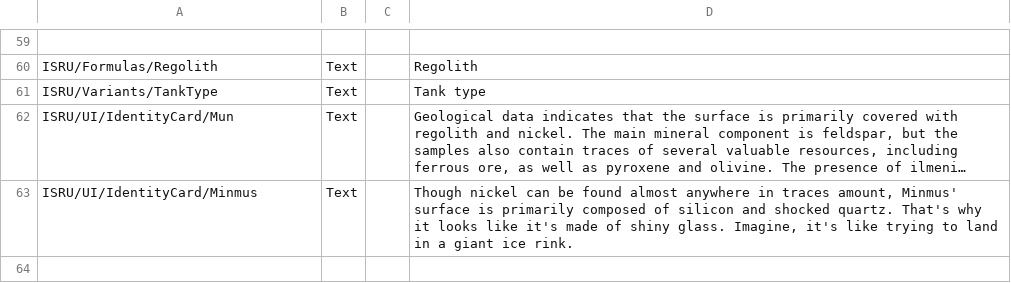
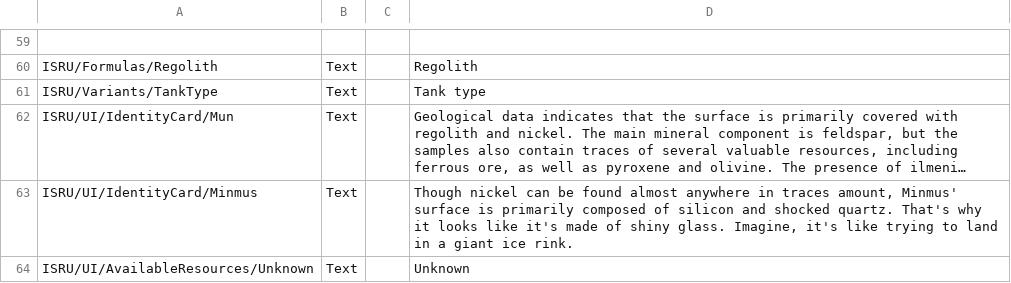
Before and after one commit to RendezvousEntertainment/ISRUApi, a CSV file: plugin_template/localizations/localizations.csv, drawn as a sheet; only a part is shown, gaps mark what is left out; long unchanged cells end in …; the diff names each change by its address in the sheet, - before the commit and + after, or states it on an @@ line.

Commit message:
Hides resources in UI if CB is not scanned

```diff
--- a/plugin_template/localizations/localizations.csv
+++ b/plugin_template/localizations/localizations.csv
+row 64: ISRU/UI/AvailableResources/Unknown | Text |  | Unknown
```
Also changed, not shown: 2 other files.
